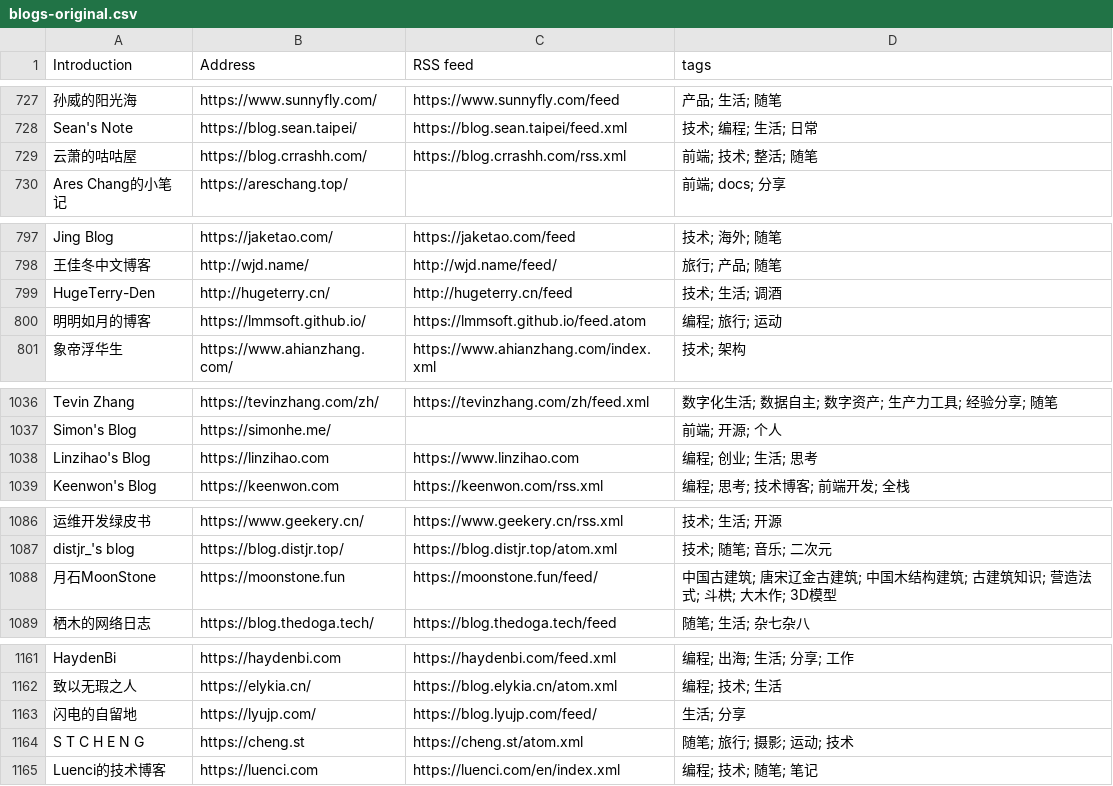
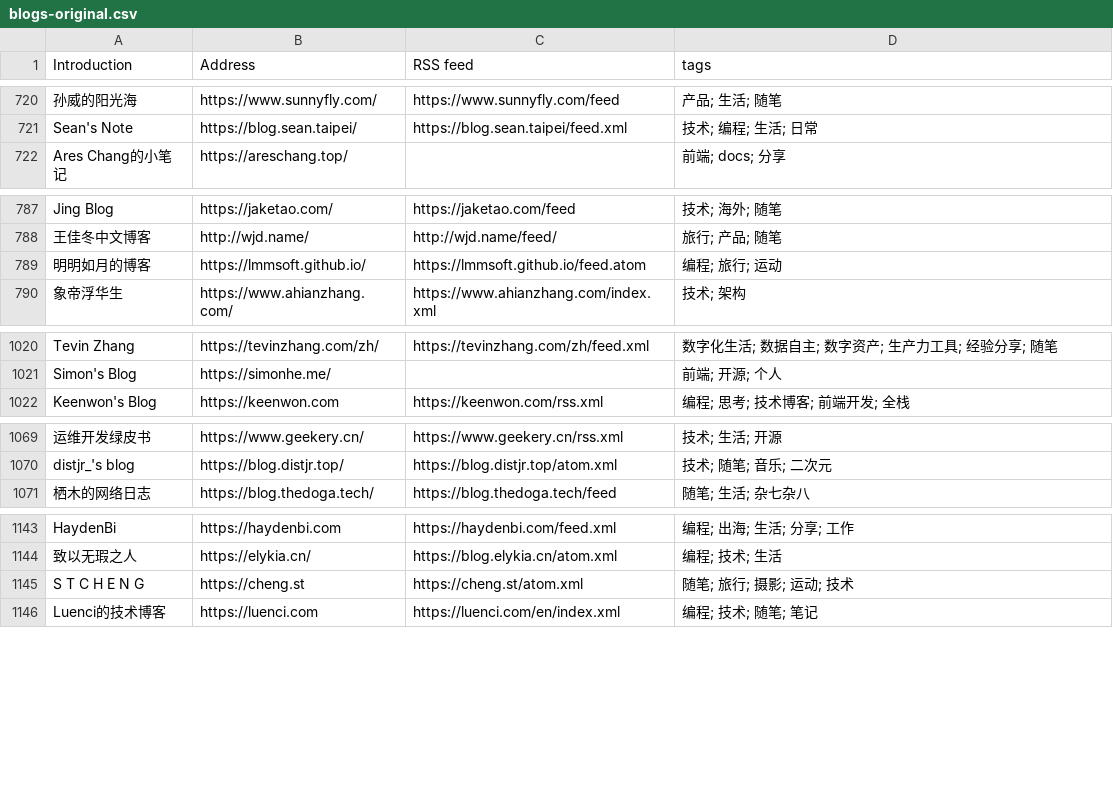
Before and after one commit to lovexw/chinese-independent-blogs, a CSV file: blogs-original.csv, drawn as a sheet; only a part is shown, gaps mark what is left out; removed rows and columns are numbered as before the commit, all else as after; the diff covers the shown part only; the diff names each change by its address in the sheet, - before the commit and + after, or states it on an @@ line.

```diff
--- a/blogs-original.csv
+++ b/blogs-original.csv
-row 729: 云萧的咕咕屋 | https://blog.crrashh.com/ | https://blog.crrashh.com/rss.xml | 前端; 技术; 整活; 随笔
-row 799: HugeTerry-Den | http://hugeterry.cn/ | http://hugeterry.cn/feed | 技术; 生活; 调酒
-row 1038: Linzihao's Blog | https://linzihao.com | https://www.linzihao.com | 编程; 创业; 生活; 思考
-row 1088: 月石MoonStone | https://moonstone.fun | https://moonstone.fun/feed/ | 中国古建筑; 唐宋辽金古建筑; 中国木结构建筑; 古建筑知识; 营造法式; 斗栱; 大木作; 3D模型
-row 1163: 闪电的自留地 | https://lyujp.com/ | https://blog.lyujp.com/feed/ | 生活; 分享
```
Also changed, not shown: 15 added rows, 19 removed rows and 6 edited cells elsewhere in this file, data/upstream-latest.csv, public/blogs.csv, 21 other files.
